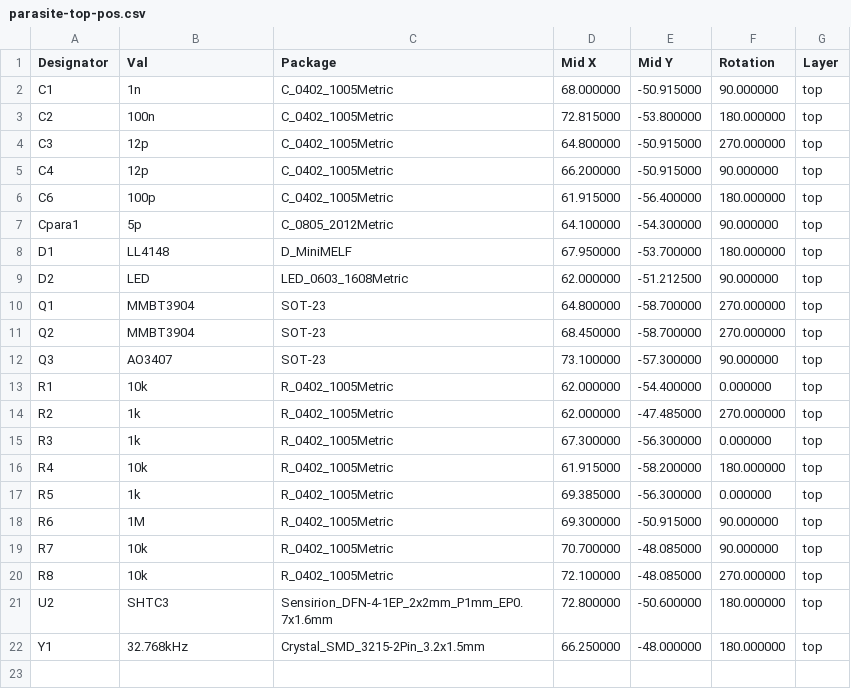
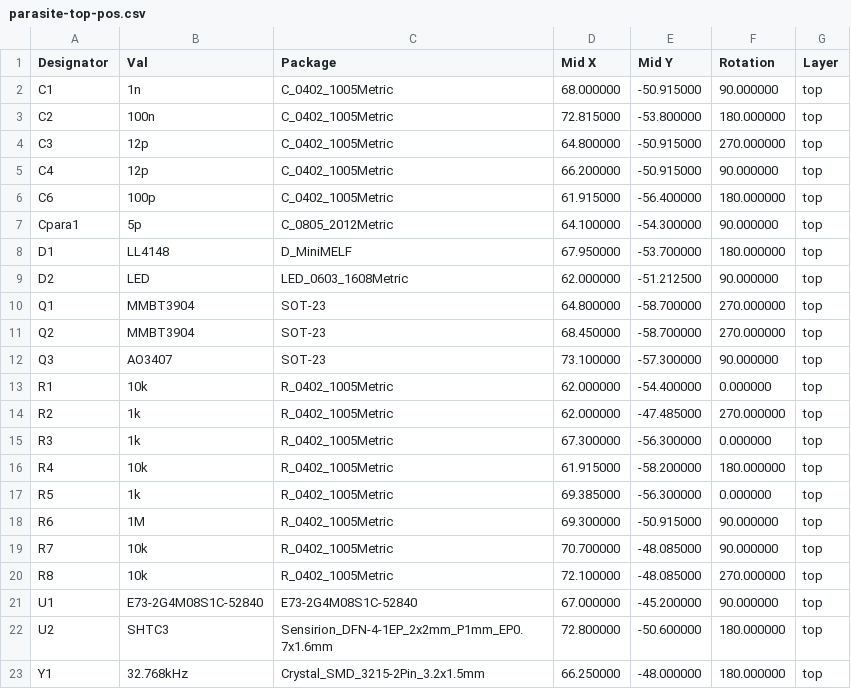
Before and after one commit to rbaron/b-parasite, a CSV file: kicad/parasite-top-pos.csv, drawn as a sheet.

```diff
--- a/kicad/parasite-top-pos.csv
+++ b/kicad/parasite-top-pos.csv
@@ -20,2 +20,3 @@ Designator,Val,Package,Mid X,Mid Y,Rotation,Layer
 "R8","10k","R_0402_1005Metric",72.100000,-48.085000,270.000000,top
+"U1","E73-2G4M08S1C-52840","E73-2G4M08S1C-52840",67.000000,-45.200000,90.000000,top
 "U2","SHTC3","Sensirion_DFN-4-1EP_2x2mm_P1mm_EP0.7x1.6mm",72.800000,-50.600000,180.000000,top
```
Also changed, not shown: kicad/parasite.csv, 2 other files.
